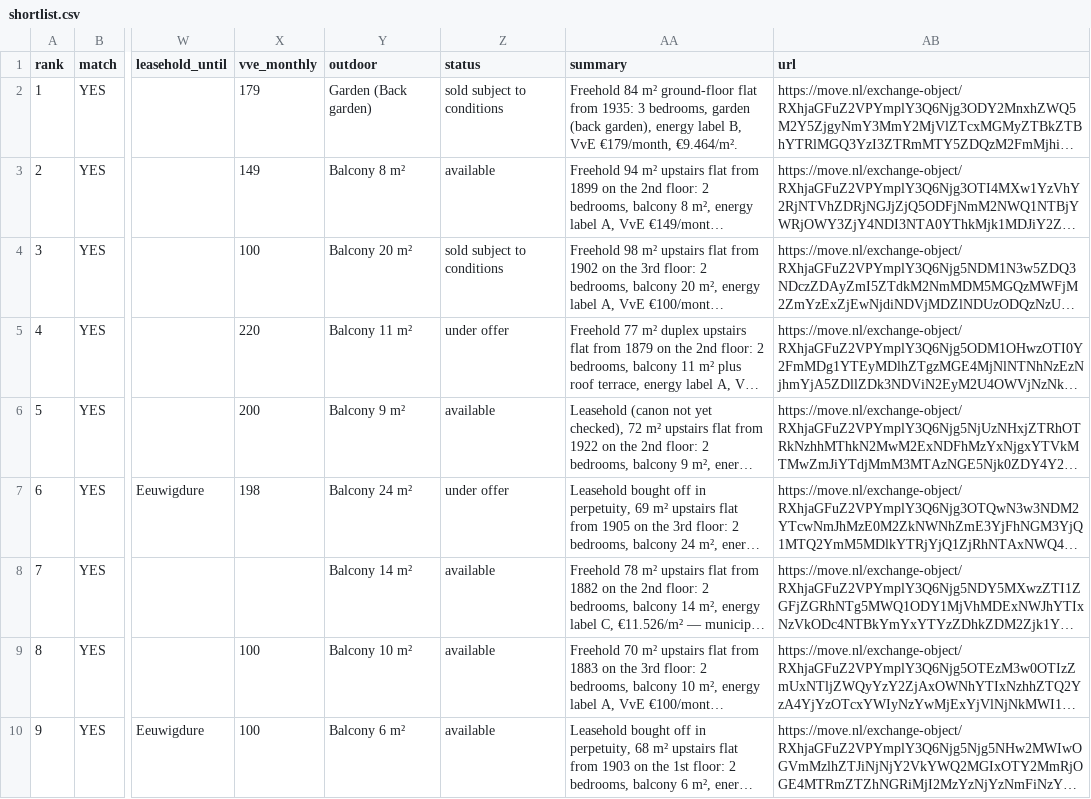
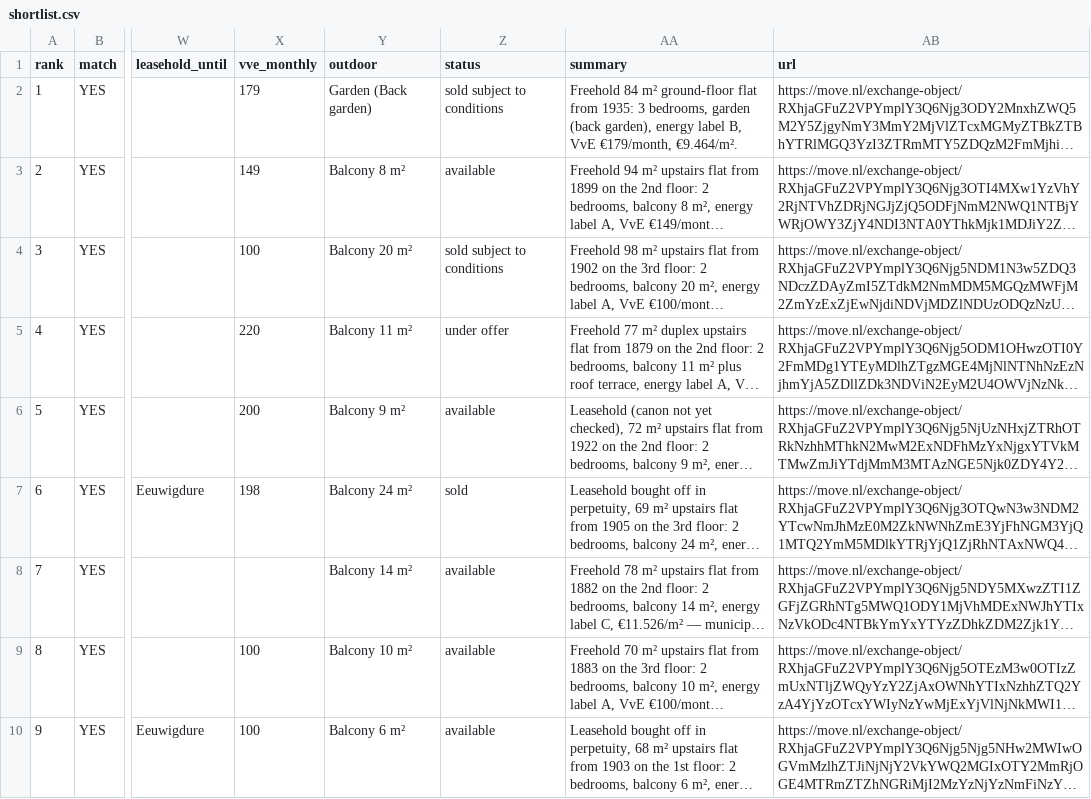
Before and after one commit to f54cg22yp7-maker/real_estate_amsterdam, a CSV file: docs/shortlist.csv, drawn as a sheet; only a part is shown, gaps mark what is left out; long unchanged cells end in …; the diff names each change by its address in the sheet, - before the commit and + after, or states it on an @@ line.

```diff
--- a/docs/shortlist.csv
+++ b/docs/shortlist.csv
-Z7 (status): under offer
+Z7 (status): sold
```
